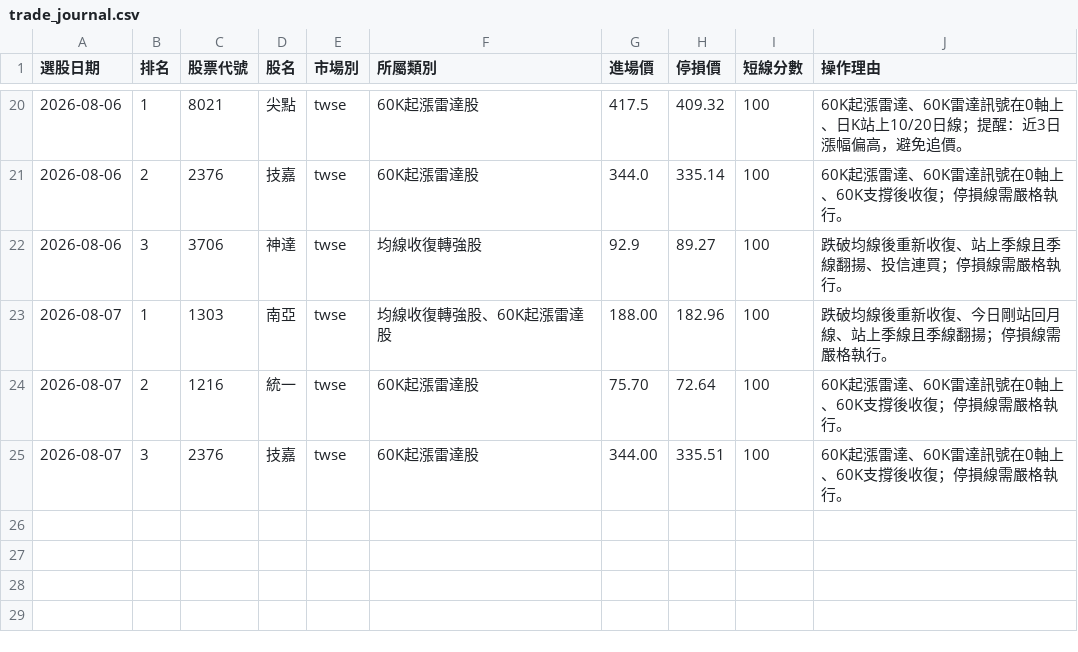
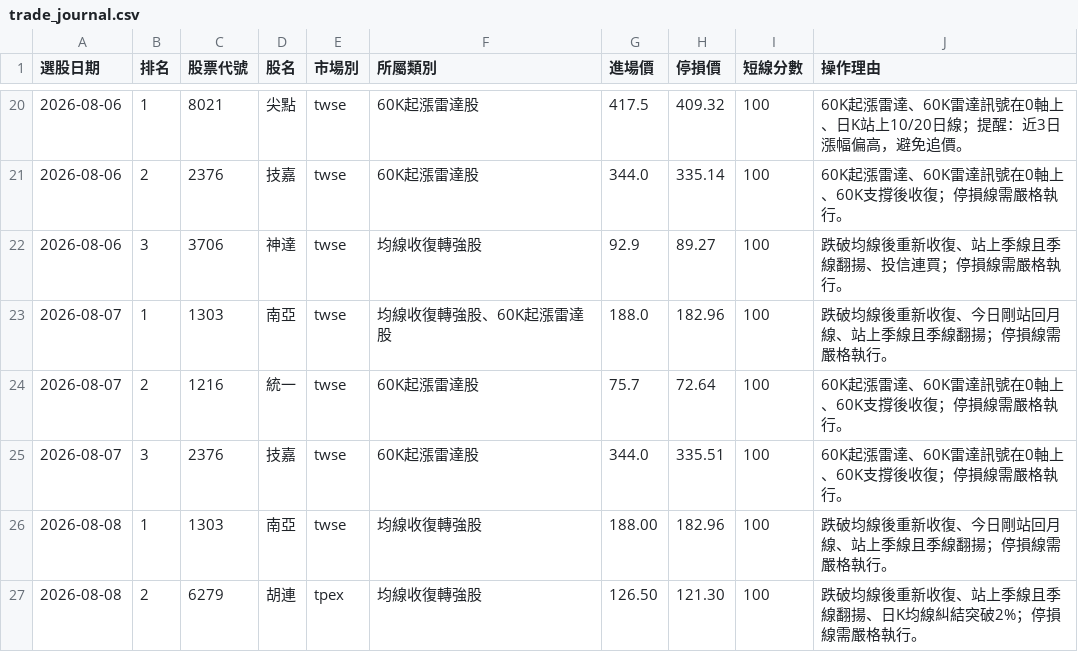
Before and after one commit to Jui-Cheng-C/tw-stock-screener, a CSV file: trade_journal.csv, drawn as a sheet; only a part is shown, gaps mark what is left out.

```diff
--- a/trade_journal.csv
+++ b/trade_journal.csv
@@ -22,4 +22,6 @@
 2026-08-06,3,3706,神達,twse,均線收復轉強股,92.9,89.27,100,跌破均線後重新收復、站上季線且季線翻揚、投信連買；停損線需嚴格執行。
-2026-08-07,1,1303,南亞,twse,均線收復轉強股、60K起漲雷達股,188.00,182.96,100,跌破均線後重新收復、今日剛站回月線、站上季線且季線翻揚；停損線需嚴格執行。
-2026-08-07,2,1216,統一,twse,60K起漲雷達股,75.70,72.64,100,60K起漲雷達、60K雷達訊號在0軸上、60K支撐後收復；停損線需嚴格執行。
-2026-08-07,3,2376,技嘉,twse,60K起漲雷達股,344.00,335.51,100,60K起漲雷達、60K雷達訊號在0軸上、60K支撐後收復；停損線需嚴格執行。
+2026-08-07,1,1303,南亞,twse,均線收復轉強股、60K起漲雷達股,188.0,182.96,100,跌破均線後重新收復、今日剛站回月線、站上季線且季線翻揚；停損線需嚴格執行。
+2026-08-07,2,1216,統一,twse,60K起漲雷達股,75.7,72.64,100,60K起漲雷達、60K雷達訊號在0軸上、60K支撐後收復；停損線需嚴格執行。
+2026-08-07,3,2376,技嘉,twse,60K起漲雷達股,344.0,335.51,100,60K起漲雷達、60K雷達訊號在0軸上、60K支撐後收復；停損線需嚴格執行。
+2026-08-08,1,1303,南亞,twse,均線收復轉強股,188.00,182.96,100,跌破均線後重新收復、今日剛站回月線、站上季線且季線翻揚；停損線需嚴格執行。
+2026-08-08,2,6279,胡連,tpex,均線收復轉強股,126.50,121.30,100,跌破均線後重新收復、站上季線且季線翻揚、日K均線糾結突破2%；停損線需嚴格執行。
```
Also changed, not shown: 2 other files.
